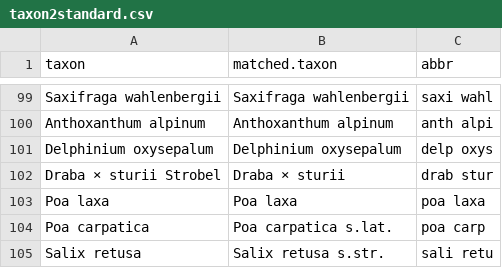
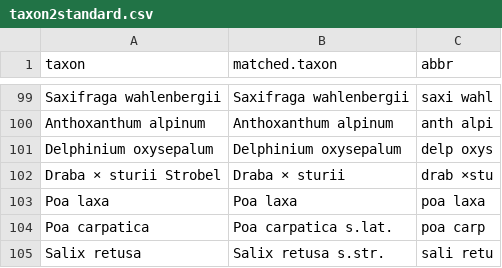
Before and after one commit to albinblaschka/vegsoup-data, a CSV file: petrik2005/taxon2standard.csv, drawn as a sheet; only a part is shown, gaps mark what is left out.

Commit message:
fixed abbreviation clash for drab ×stu …
… we recently unified herbed combination in standard list

```diff
--- a/petrik2005/taxon2standard.csv
+++ b/petrik2005/taxon2standard.csv
@@ -101,3 +101,3 @@ Anthoxanthum alpinum;Anthoxanthum alpinum;anth alpi
 Delphinium oxysepalum;Delphinium oxysepalum;delp oxys
-Draba × sturii Strobel;Draba × sturii;drab stur
+Draba × sturii Strobel;Draba × sturii;drab ×stu
 Poa laxa;Poa laxa;poa laxa
```
Also changed, not shown: 2 other files.
